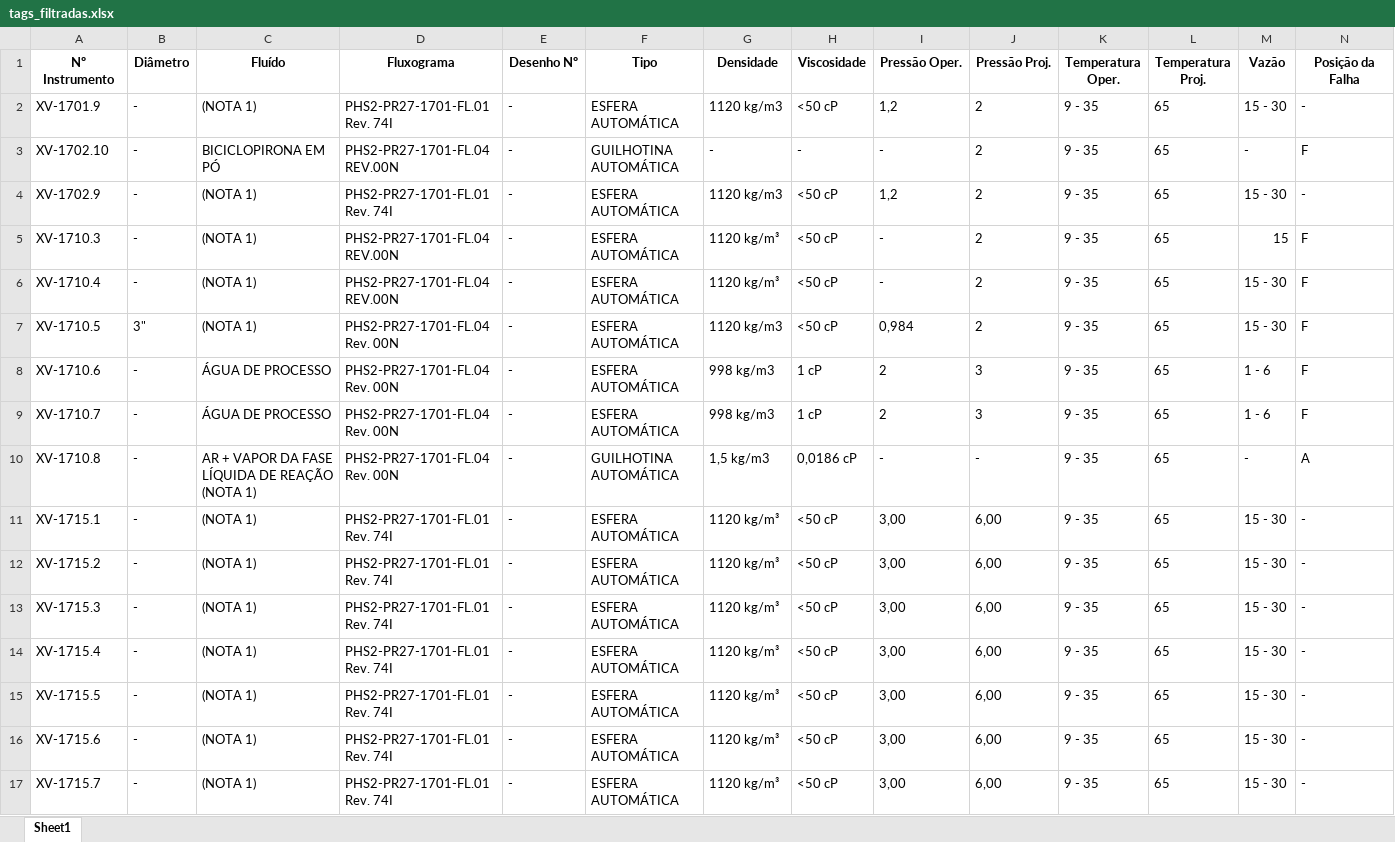
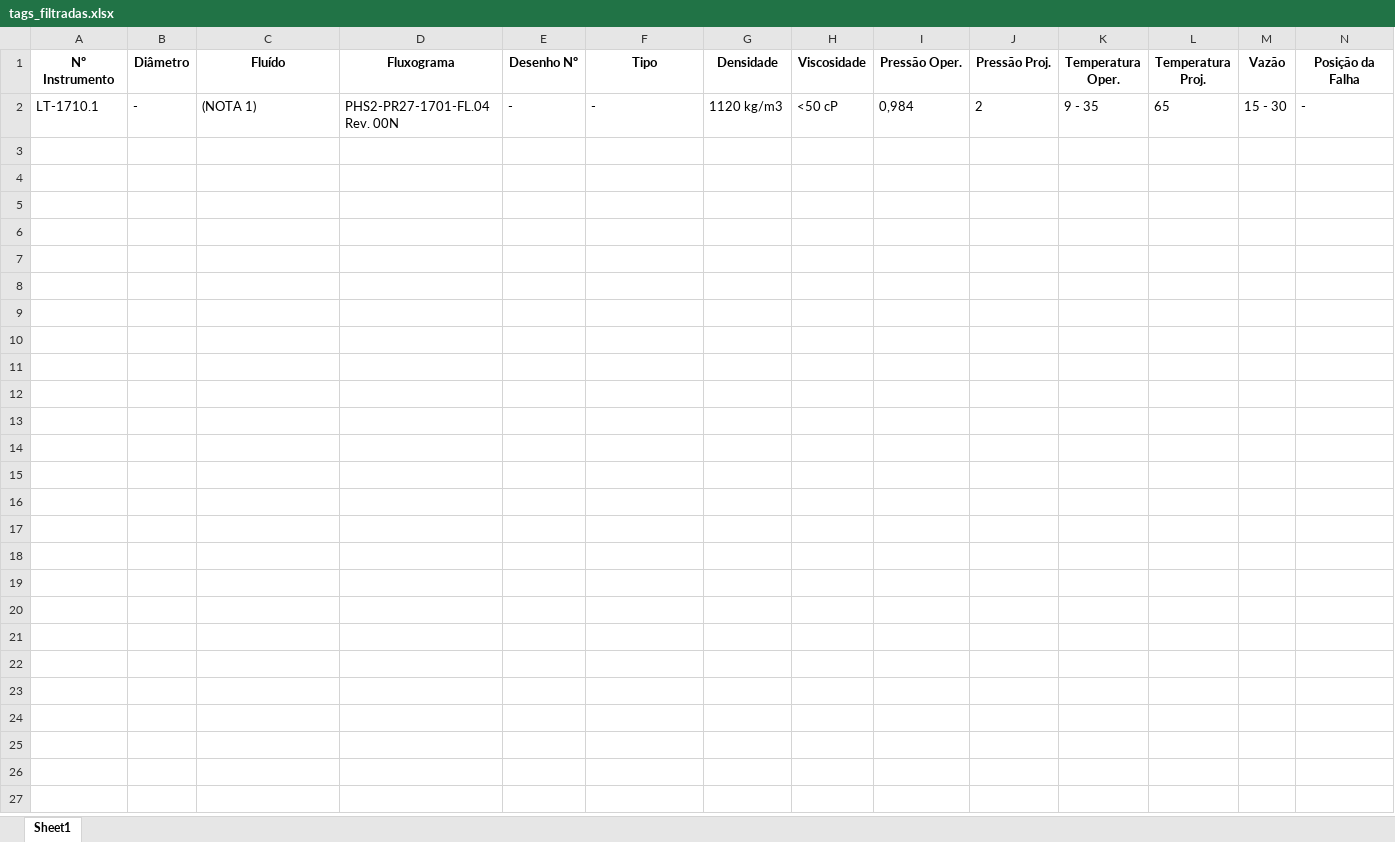
Before and after one commit to HugoLima-590/folhadedados, an Excel workbook: server/excel/tags_filtradas.xlsx, sheet Sheet1, drawn as a sheet; only a part is shown; values as stored, in another font and other column widths than the file's, no borders; rows hold the shown columns only; the diff names each change by its address in the sheet, - before the commit and + after, or states it on an @@ line.

```diff
--- a/server/excel/tags_filtradas.xlsx (sheet Sheet1)
+++ b/server/excel/tags_filtradas.xlsx (sheet Sheet1)
-A2 (Nº Instrumento): XV-1701.9
+A2 (Nº Instrumento): LT-1710.1
-D2 (Fluxograma): PHS2-PR27-1701-FL.01 Rev. 74I
+D2 (Fluxograma): PHS2-PR27-1701-FL.04 Rev. 00N
-F2 (Tipo): ESFERA AUTOMÁTICA
+F2 (Tipo): -
-I2 (Pressão Oper.): 1,2
+I2 (Pressão Oper.): 0,984
-row 3: XV-1702.10 | - | BICICLOPIRONA EM PÓ | PHS2-PR27-1701-FL.04 REV.00N | - | GUILHOTINA AUTOMÁTICA | - | - | - | 2 | 9 - 35 | 65 | - | F
-row 4: XV-1702.9 | - | (NOTA 1) | PHS2-PR27-1701-FL.01 Rev. 74I | - | ESFERA AUTOMÁTICA | 1120 kg/m3 | <50 cP | 1,2 | 2 | 9 - 35 | 65 | 15 - 30 | -
-row 5: XV-1710.3 | - | (NOTA 1) | PHS2-PR27-1701-FL.04 REV.00N | - | ESFERA AUTOMÁTICA | 1120 kg/m³ | <50 cP | - | 2 | 9 - 35 | 65 | 15 | F
-row 6: XV-1710.4 | - | (NOTA 1) | PHS2-PR27-1701-FL.04 REV.00N | - | ESFERA AUTOMÁTICA | 1120 kg/m³ | <50 cP | - | 2 | 9 - 35 | 65 | 15 - 30 | F
-row 7: XV-1710.5 | 3" | (NOTA 1) | PHS2-PR27-1701-FL.04 Rev. 00N | - | ESFERA AUTOMÁTICA | 1120 kg/m3 | <50 cP | 0,984 | 2 | 9 - 35 | 65 | 15 - 30 | F
-row 8: XV-1710.6 | - | ÁGUA DE PROCESSO | PHS2-PR27-1701-FL.04 Rev. 00N | - | ESFERA AUTOMÁTICA | 998 kg/m3 | 1 cP | 2 | 3 | 9 - 35 | 65 | 1 - 6 | F
-row 9: XV-1710.7 | - | ÁGUA DE PROCESSO | PHS2-PR27-1701-FL.04 Rev. 00N | - | ESFERA AUTOMÁTICA | 998 kg/m3 | 1 cP | 2 | 3 | 9 - 35 | 65 | 1 - 6 | F
-row 10: XV-1710.8 | - | AR + VAPOR DA FASE LÍQUIDA DE REAÇÃO (NOTA 1) | PHS2-PR27-1701-FL.04 Rev. 00N | - | GUILHOTINA AUTOMÁTICA | 1,5 kg/m3 | 0,0186 cP | - | - | 9 - 35 | 65 | - | A
-row 11: XV-1715.1 | - | (NOTA 1) | PHS2-PR27-1701-FL.01 Rev. 74I | - | ESFERA AUTOMÁTICA | 1120 kg/m³ | <50 cP | 3,00 | 6,00 | 9 - 35 | 65 | 15 - 30 | -
-row 12: XV-1715.2 | - | (NOTA 1) | PHS2-PR27-1701-FL.01 Rev. 74I | - | ESFERA AUTOMÁTICA | 1120 kg/m³ | <50 cP | 3,00 | 6,00 | 9 - 35 | 65 | 15 - 30 | -
-row 13: XV-1715.3 | - | (NOTA 1) | PHS2-PR27-1701-FL.01 Rev. 74I | - | ESFERA AUTOMÁTICA | 1120 kg/m³ | <50 cP | 3,00 | 6,00 | 9 - 35 | 65 | 15 - 30 | -
-row 14: XV-1715.4 | - | (NOTA 1) | PHS2-PR27-1701-FL.01 Rev. 74I | - | ESFERA AUTOMÁTICA | 1120 kg/m³ | <50 cP | 3,00 | 6,00 | 9 - 35 | 65 | 15 - 30 | -
-row 15: XV-1715.5 | - | (NOTA 1) | PHS2-PR27-1701-FL.01 Rev. 74I | - | ESFERA AUTOMÁTICA | 1120 kg/m³ | <50 cP | 3,00 | 6,00 | 9 - 35 | 65 | 15 - 30 | -
-row 16: XV-1715.6 | - | (NOTA 1) | PHS2-PR27-1701-FL.01 Rev. 74I | - | ESFERA AUTOMÁTICA | 1120 kg/m³ | <50 cP | 3,00 | 6,00 | 9 - 35 | 65 | 15 - 30 | -
-row 17: XV-1715.7 | - | (NOTA 1) | PHS2-PR27-1701-FL.01 Rev. 74I | - | ESFERA AUTOMÁTICA | 1120 kg/m³ | <50 cP | 3,00 | 6,00 | 9 - 35 | 65 | 15 - 30 | -
```
Also changed, not shown: server/excel/templates/Chave Posição Escotilha.xlsx, server/excel/templates/Transmissor de Nível.xlsx, 8 other files.
